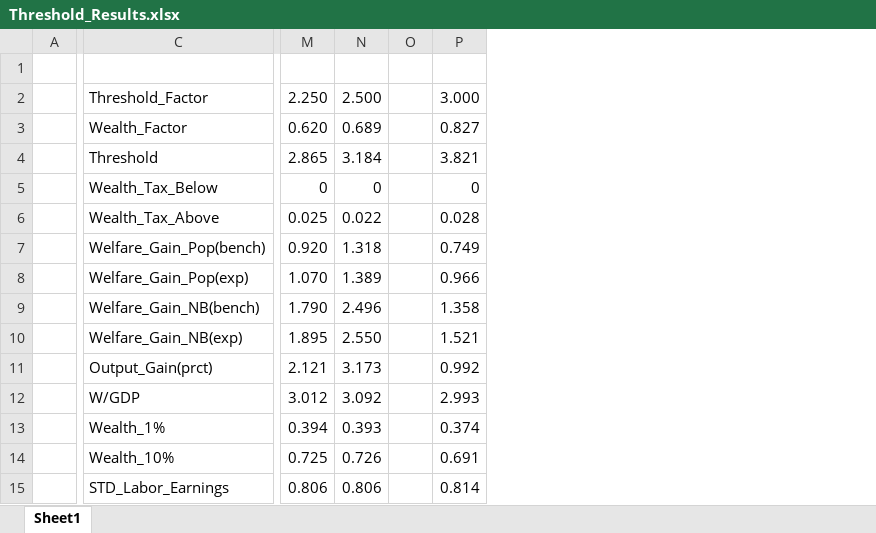
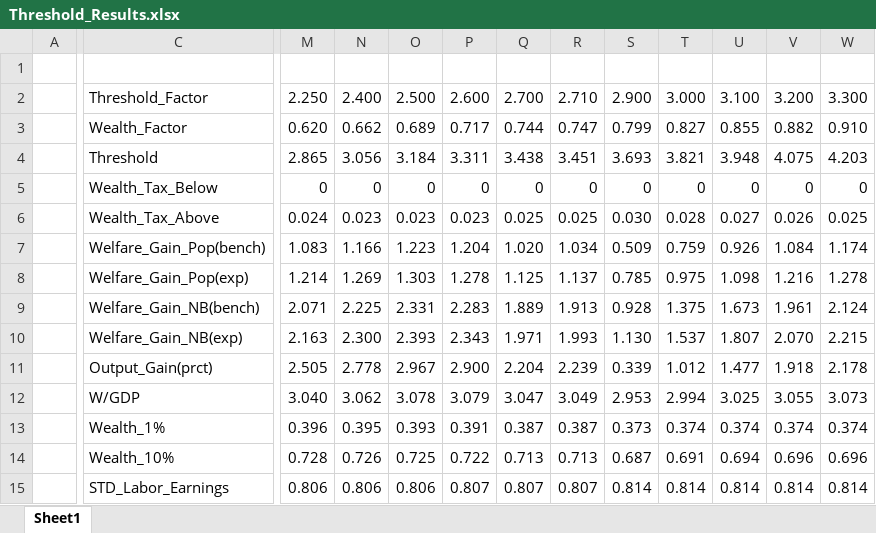
Before and after one commit to JiaziChen111/GKK_Wealth_Tax, an Excel workbook: Threshold_Results/Threshold_Results.xlsx, sheet Sheet1, drawn as a sheet; only a part is shown, gaps mark what is left out; values as stored, in another font and other column widths than the file's, no borders; removed rows and columns are numbered as before the commit, all else as after; the diff covers the shown part only; the diff names each change by its address in the sheet, - before the commit and + after, or states it on an @@ line.

```diff
--- a/Threshold_Results/Threshold_Results.xlsx (sheet Sheet1)
+++ b/Threshold_Results/Threshold_Results.xlsx (sheet Sheet1)
+column N, rows 2-15: 2.400 | 0.662 | 3.056 | 0 | 0.023 | 1.166 | 1.269 | 2.225 | 2.300 | 2.778 | 3.062 | 0.395 | 0.726 | 0.806
-column O, empty
+column P, rows 2-15: 2.600 | 0.717 | 3.311 | 0 | 0.023 | 1.204 | 1.278 | 2.283 | 2.343 | 2.900 | 3.079 | 0.391 | 0.722 | 0.807
+column Q, rows 2-15: 2.700 | 0.744 | 3.438 | 0 | 0.025 | 1.020 | 1.125 | 1.889 | 1.971 | 2.204 | 3.047 | 0.387 | 0.713 | 0.807
+column R, rows 2-15: 2.710 | 0.747 | 3.451 | 0 | 0.025 | 1.034 | 1.137 | 1.913 | 1.993 | 2.239 | 3.049 | 0.387 | 0.713 | 0.807
+column S, rows 2-15: 2.900 | 0.799 | 3.693 | 0 | 0.030 | 0.509 | 0.785 | 0.928 | 1.130 | 0.339 | 2.953 | 0.373 | 0.687 | 0.814
+column U, rows 2-15: 3.100 | 0.855 | 3.948 | 0 | 0.027 | 0.926 | 1.098 | 1.673 | 1.807 | 1.477 | 3.025 | 0.374 | 0.694 | 0.814
+column V, rows 2-15: 3.200 | 0.882 | 4.075 | 0 | 0.026 | 1.084 | 1.216 | 1.961 | 2.070 | 1.918 | 3.055 | 0.374 | 0.696 | 0.814
+column W, rows 2-15: 3.300 | 0.910 | 4.203 | 0 | 0.025 | 1.174 | 1.278 | 2.124 | 2.215 | 2.178 | 3.073 | 0.374 | 0.696 | 0.814
-M6: 0.025
+M6: 0.024
-O6: 0.022
+O6: 0.023
-M7: 0.920
+M7: 1.083
-O7: 1.318
+O7: 1.223
-T7: 0.749
+T7: 0.759
-M8: 1.070
+M8: 1.214
-O8: 1.389
+O8: 1.303
-T8: 0.966
+T8: 0.975
-M9: 1.790
+M9: 2.071
-O9: 2.496
+O9: 2.331
-T9: 1.358
+T9: 1.375
-M10: 1.895
+M10: 2.163
-O10: 2.550
+O10: 2.393
-T10: 1.521
+T10: 1.537
-M11: 2.121
+M11: 2.505
-O11: 3.173
+O11: 2.967
-T11: 0.992
+T11: 1.012
-M12: 3.012
+M12: 3.040
-O12: 3.092
+O12: 3.078
-T12: 2.993
+T12: 2.994
-M13: 0.394
+M13: 0.396
-M14: 0.725
+M14: 0.728
-O14: 0.726
+O14: 0.725
```
Also changed, not shown: 1 added row and 12 edited cells elsewhere in this sheet, 38 other files.
